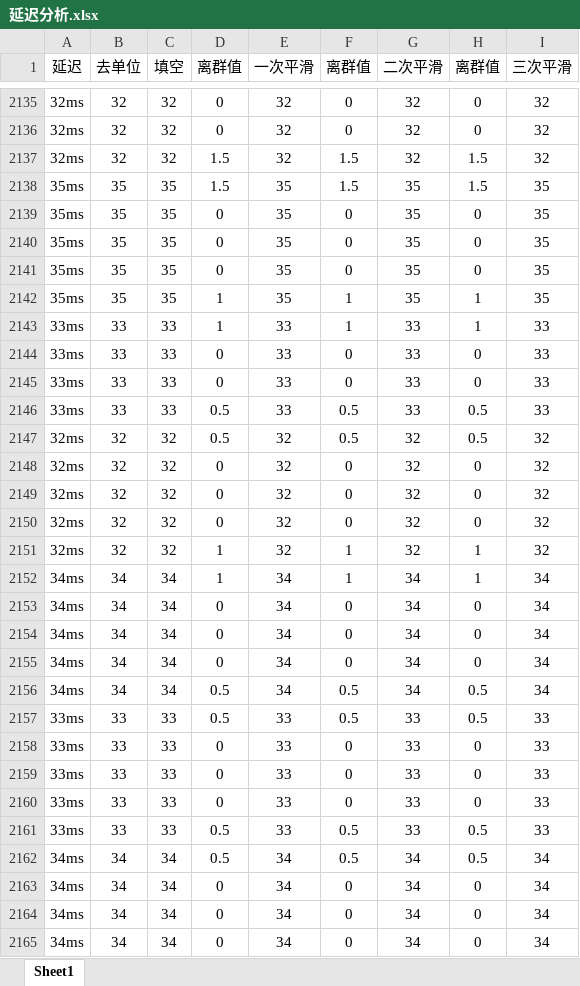
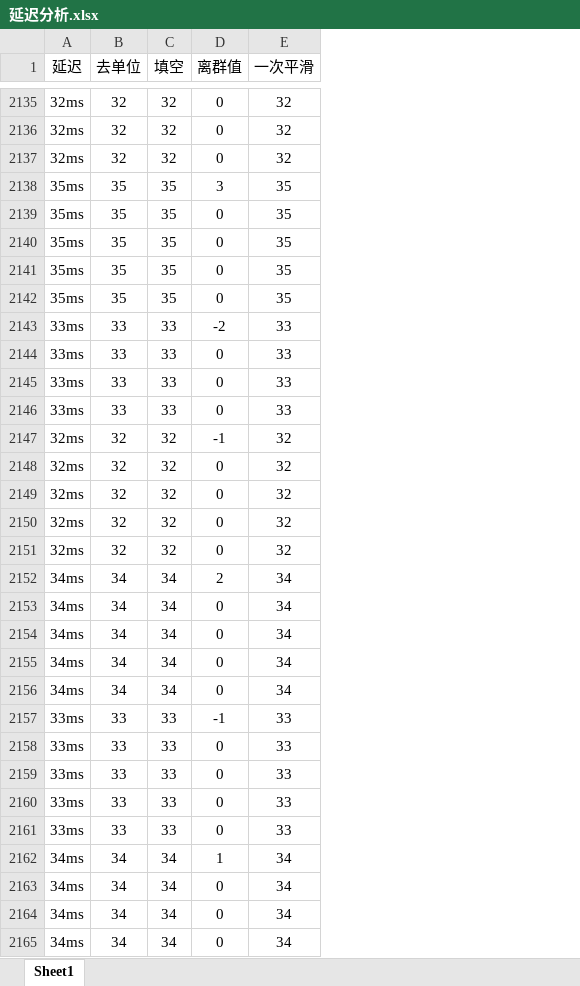
Before and after one commit to AlucardNosferatu/NPEE, an Excel workbook: 408/OS/2024/ModularAutomation/reports/延迟分析.xlsx, sheet Sheet1, drawn as a sheet; only a part is shown, gaps mark what is left out; values as stored, in another font and other column widths than the file's, no borders; charts and pictures not drawn; the diff covers the shown part only; the diff names each change by its address in the sheet, - before the commit and + after, or states it on an @@ line.

```diff
--- a/408/OS/2024/ModularAutomation/reports/延迟分析.xlsx (sheet Sheet1)
+++ b/408/OS/2024/ModularAutomation/reports/延迟分析.xlsx (sheet Sheet1)
-column F (离群值), rows 2135-2165: 0 | 0 | 1.5 | 1.5 | 0 | 0 | 0 | 1 | 1 | 0 | 0 | 0.5 | 0.5 | 0 | 0 | 0 | 1 | 1 | 0 | 0 | 0 | 0.5 | 0.5 | 0 | 0 | 0 | 0.5 | 0.5 | 0 | 0 | 0
-column G (二次平滑), rows 2135-2165: 32 | 32 | 32 | 35 | 35 | 35 | 35 | 35 | 33 | 33 | 33 | 33 | 32 | 32 | 32 | 32 | 32 | 34 | 34 | 34 | 34 | 34 | 33 | 33 | 33 | 33 | 33 | 34 | 34 | 34 | 34
-column H (离群值), rows 2135-2165: 0 | 0 | 1.5 | 1.5 | 0 | 0 | 0 | 1 | 1 | 0 | 0 | 0.5 | 0.5 | 0 | 0 | 0 | 1 | 1 | 0 | 0 | 0 | 0.5 | 0.5 | 0 | 0 | 0 | 0.5 | 0.5 | 0 | 0 | 0
-column I (三次平滑), rows 2135-2165: 32 | 32 | 32 | 35 | 35 | 35 | 35 | 35 | 33 | 33 | 33 | 33 | 32 | 32 | 32 | 32 | 32 | 34 | 34 | 34 | 34 | 34 | 33 | 33 | 33 | 33 | 33 | 34 | 34 | 34 | 34
-D2137 (离群值): 1.5
+D2137 (离群值): 0
-D2138 (离群值): 1.5
+D2138 (离群值): 3
-D2142 (离群值): 1
+D2142 (离群值): 0
-D2143 (离群值): 1
+D2143 (离群值): -2
-D2146 (离群值): 0.5
+D2146 (离群值): 0
-D2147 (离群值): 0.5
+D2147 (离群值): -1
-D2151 (离群值): 1
+D2151 (离群值): 0
-D2152 (离群值): 1
+D2152 (离群值): 2
-D2156 (离群值): 0.5
+D2156 (离群值): 0
-D2157 (离群值): 0.5
+D2157 (离群值): -1
-D2161 (离群值): 0.5
+D2161 (离群值): 0
-D2162 (离群值): 0.5
+D2162 (离群值): 1
```
Also changed, not shown: 1025 edited cells elsewhere in this sheet, formulas that keep their value, charts or pictures, 1 other file.
